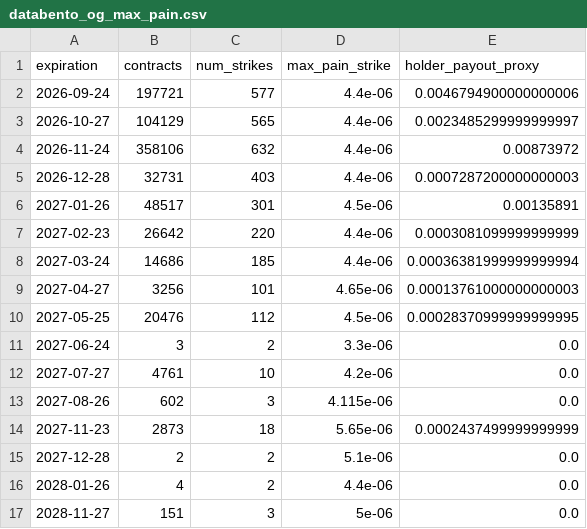
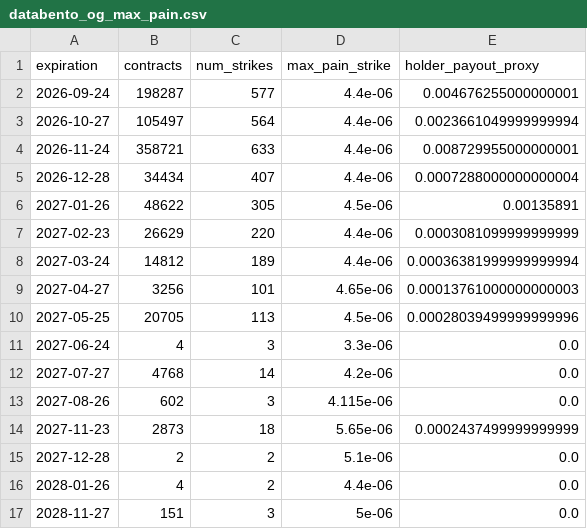
Before and after one commit to jiazheng1987/comex-options-scraper, a CSV file: databento_og_max_pain.csv, drawn as a sheet.

```diff
--- a/databento_og_max_pain.csv
+++ b/databento_og_max_pain.csv
@@ -1,13 +1,13 @@
 expiration,contracts,num_strikes,max_pain_strike,holder_payout_proxy
-2026-09-24,197721,577,4.4e-06,0.0046794900000000006
-2026-10-27,104129,565,4.4e-06,0.0023485299999999997
-2026-11-24,358106,632,4.4e-06,0.00873972
-2026-12-28,32731,403,4.4e-06,0.0007287200000000003
-2027-01-26,48517,301,4.5e-06,0.00135891
-2027-02-23,26642,220,4.4e-06,0.0003081099999999999
-2027-03-24,14686,185,4.4e-06,0.00036381999999999994
+2026-09-24,198287,577,4.4e-06,0.004676255000000001
+2026-10-27,105497,564,4.4e-06,0.0023661049999999994
+2026-11-24,358721,633,4.4e-06,0.008729955000000001
+2026-12-28,34434,407,4.4e-06,0.0007288000000000004
+2027-01-26,48622,305,4.5e-06,0.00135891
+2027-02-23,26629,220,4.4e-06,0.0003081099999999999
+2027-03-24,14812,189,4.4e-06,0.00036381999999999994
 2027-04-27,3256,101,4.65e-06,0.00013761000000000003
-2027-05-25,20476,112,4.5e-06,0.00028370999999999995
-2027-06-24,3,2,3.3e-06,0.0
-2027-07-27,4761,10,4.2e-06,0.0
+2027-05-25,20705,113,4.5e-06,0.00028039499999999996
+2027-06-24,4,3,3.3e-06,0.0
+2027-07-27,4768,14,4.2e-06,0.0
 2027-08-26,602,3,4.115e-06,0.0
```
